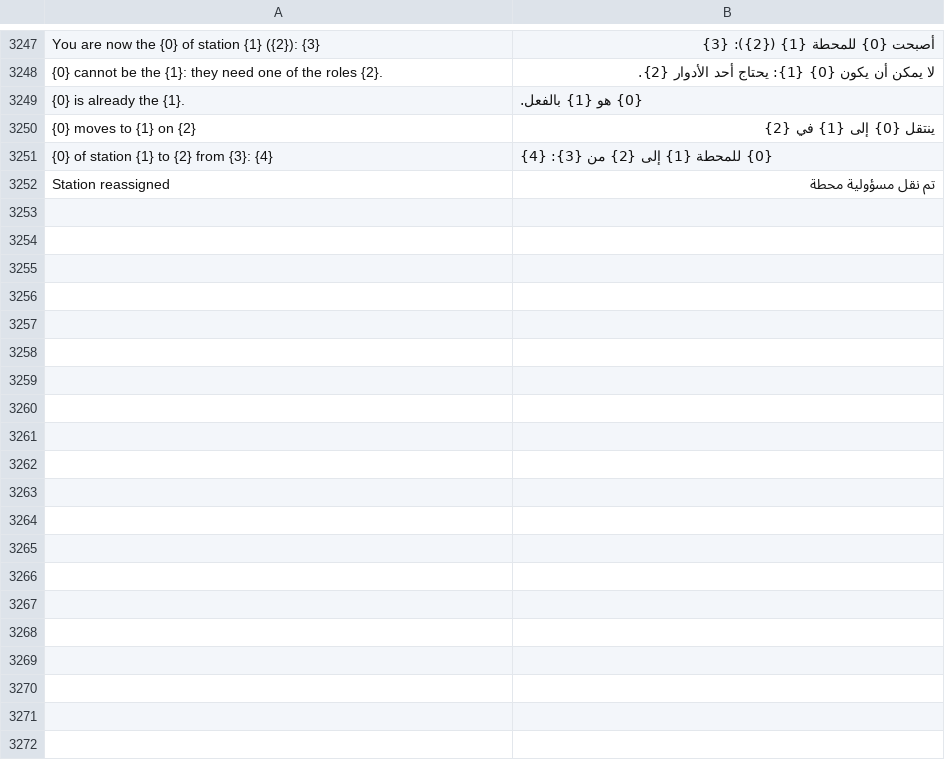
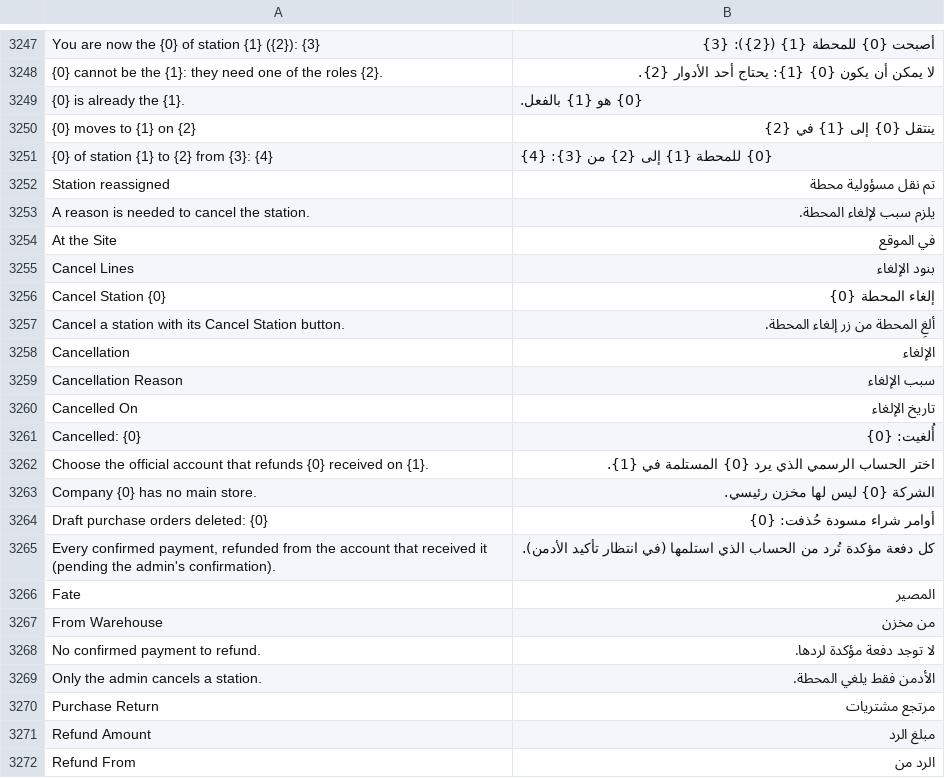
Before and after one commit to MostafaELShehabey/Smart-Power, a CSV file: smart_power/translations/ar.csv, drawn as a sheet; only a part is shown, gaps mark what is left out; the diff covers the shown part only; the diff names each change by its address in the sheet, - before the commit and + after, or states it on an @@ line.

```diff
--- a/smart_power/translations/ar.csv
+++ b/smart_power/translations/ar.csv
+row 3253: A reason is needed to cancel the station. | يلزم سبب لإلغاء المحطة.
+row 3254: At the Site | في الموقع
+row 3255: Cancel Lines | بنود الإلغاء
+row 3256: Cancel Station {0} | إلغاء المحطة {0}
+row 3257: Cancel a station with its Cancel Station button. | ألغِ المحطة من زر إلغاء المحطة.
+row 3258: Cancellation | الإلغاء
+row 3259: Cancellation Reason | سبب الإلغاء
+row 3260: Cancelled On | تاريخ الإلغاء
+row 3261: Cancelled: {0} | أُلغيت: {0}
+row 3262: Choose the official account that refunds {0} received on {1}. | اختر الحساب الرسمي الذي يرد {0} المستلمة في {1}.
+row 3263: Company {0} has no main store. | الشركة {0} ليس لها مخزن رئيسي.
+row 3264: Draft purchase orders deleted: {0} | أوامر شراء مسودة حُذفت: {0}
+row 3265: Every confirmed payment, refunded from the account that received it (pending the admin's confirmation). | كل دفعة مؤكدة تُرد من الحساب الذي استلمها (في انتظار تأكيد الأدمن).
+row 3266: Fate | المصير
+row 3267: From Warehouse | من مخزن
+row 3268: No confirmed payment to refund. | لا توجد دفعة مؤكدة لردها.
+row 3269: Only the admin cancels a station. | الأدمن فقط يلغي المحطة.
+row 3270: Purchase Return | مرتجع مشتريات
+row 3271: Refund Amount | مبلغ الرد
+row 3272: Refund From | الرد من
```
Also changed, not shown: 20 added rows elsewhere in this file, 17 other files.
